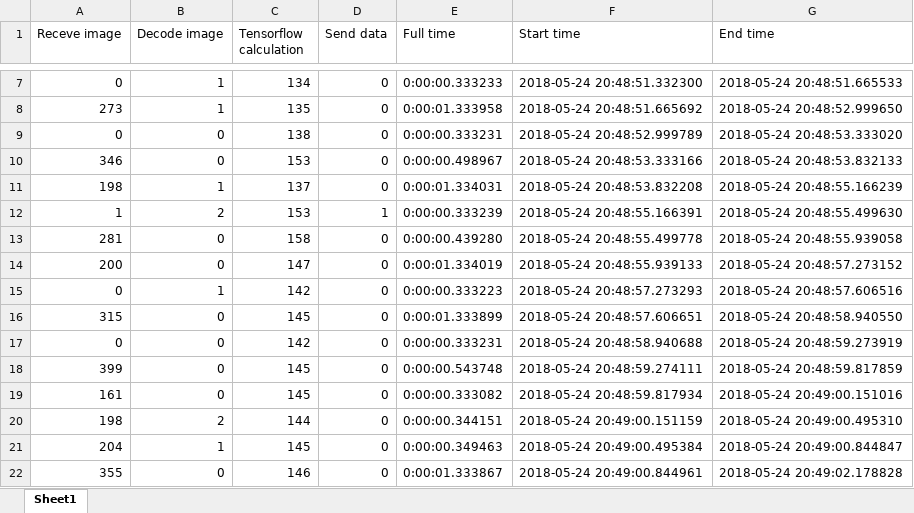
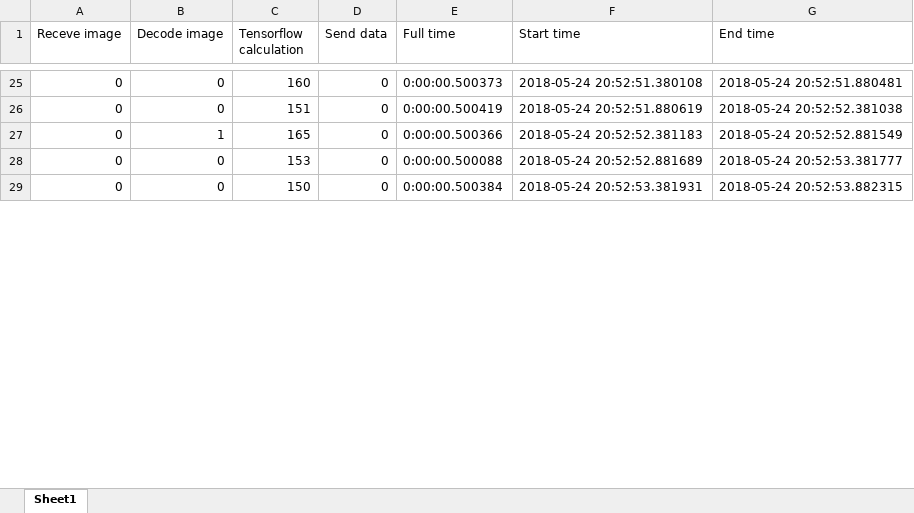
Before and after one commit to elicul/Self_Driving_RC_Car, an Excel workbook: Server_time.xlsx, sheet Sheet1, drawn as a sheet; only a part is shown, gaps mark what is left out; values as stored, in another font and other column widths than the file's, no borders; removed rows and columns are numbered as before the commit, all else as after; the diff covers the shown part only; the diff names each change by its address in the sheet, - before the commit and + after, or states it on an @@ line.

```diff
--- a/Server_time.xlsx (sheet Sheet1)
+++ b/Server_time.xlsx (sheet Sheet1)
-B25 (Decode image): 1
+B25 (Decode image): 0
-C25 (Tensorflow calculation): 134
+C25 (Tensorflow calculation): 160
-E25 (Full time): 0:00:00.333233
+E25 (Full time): 0:00:00.500373
-F25 (Start time): 2018-05-24 20:48:51.332300
+F25 (Start time): 2018-05-24 20:52:51.380108
-G25 (End time): 2018-05-24 20:48:51.665533
+G25 (End time): 2018-05-24 20:52:51.880481
-row 8: 273 | 1 | 135 | 0 | 0:00:01.333958 | 2018-05-24 20:48:51.665692 | 2018-05-24 20:48:52.999650
-C26 (Tensorflow calculation): 138
+C26 (Tensorflow calculation): 151
-E26 (Full time): 0:00:00.333231
+E26 (Full time): 0:00:00.500419
-F26 (Start time): 2018-05-24 20:48:52.999789
+F26 (Start time): 2018-05-24 20:52:51.880619
-G26 (End time): 2018-05-24 20:48:53.333020
+G26 (End time): 2018-05-24 20:52:52.381038
-row 10: 346 | 0 | 153 | 0 | 0:00:00.498967 | 2018-05-24 20:48:53.333166 | 2018-05-24 20:48:53.832133
-row 11: 198 | 1 | 137 | 0 | 0:00:01.334031 | 2018-05-24 20:48:53.832208 | 2018-05-24 20:48:55.166239
-row 12: 1 | 2 | 153 | 1 | 0:00:00.333239 | 2018-05-24 20:48:55.166391 | 2018-05-24 20:48:55.499630
-row 13: 281 | 0 | 158 | 0 | 0:00:00.439280 | 2018-05-24 20:48:55.499778 | 2018-05-24 20:48:55.939058
-row 14: 200 | 0 | 147 | 0 | 0:00:01.334019 | 2018-05-24 20:48:55.939133 | 2018-05-24 20:48:57.273152
-C27 (Tensorflow calculation): 142
+C27 (Tensorflow calculation): 165
-E27 (Full time): 0:00:00.333223
+E27 (Full time): 0:00:00.500366
-F27 (Start time): 2018-05-24 20:48:57.273293
+F27 (Start time): 2018-05-24 20:52:52.381183
-G27 (End time): 2018-05-24 20:48:57.606516
+G27 (End time): 2018-05-24 20:52:52.881549
-row 16: 315 | 0 | 145 | 0 | 0:00:01.333899 | 2018-05-24 20:48:57.606651 | 2018-05-24 20:48:58.940550
-C28 (Tensorflow calculation): 142
+C28 (Tensorflow calculation): 153
-E28 (Full time): 0:00:00.333231
+E28 (Full time): 0:00:00.500088
-F28 (Start time): 2018-05-24 20:48:58.940688
+F28 (Start time): 2018-05-24 20:52:52.881689
-G28 (End time): 2018-05-24 20:48:59.273919
+G28 (End time): 2018-05-24 20:52:53.381777
-row 18: 399 | 0 | 145 | 0 | 0:00:00.543748 | 2018-05-24 20:48:59.274111 | 2018-05-24 20:48:59.817859
-row 19: 161 | 0 | 145 | 0 | 0:00:00.333082 | 2018-05-24 20:48:59.817934 | 2018-05-24 20:49:00.151016
-row 20: 198 | 2 | 144 | 0 | 0:00:00.344151 | 2018-05-24 20:49:00.151159 | 2018-05-24 20:49:00.495310
-row 21: 204 | 1 | 145 | 0 | 0:00:00.349463 | 2018-05-24 20:49:00.495384 | 2018-05-24 20:49:00.844847
-row 22: 355 | 0 | 146 | 0 | 0:00:01.333867 | 2018-05-24 20:49:00.844961 | 2018-05-24 20:49:02.178828
+row 29: 0 | 0 | 150 | 0 | 0:00:00.500384 | 2018-05-24 20:52:53.381931 | 2018-05-24 20:52:53.882315
```
Also changed, not shown: 47 added rows, 3 removed rows and 24 edited cells elsewhere in this sheet, Client_time.xlsx.
